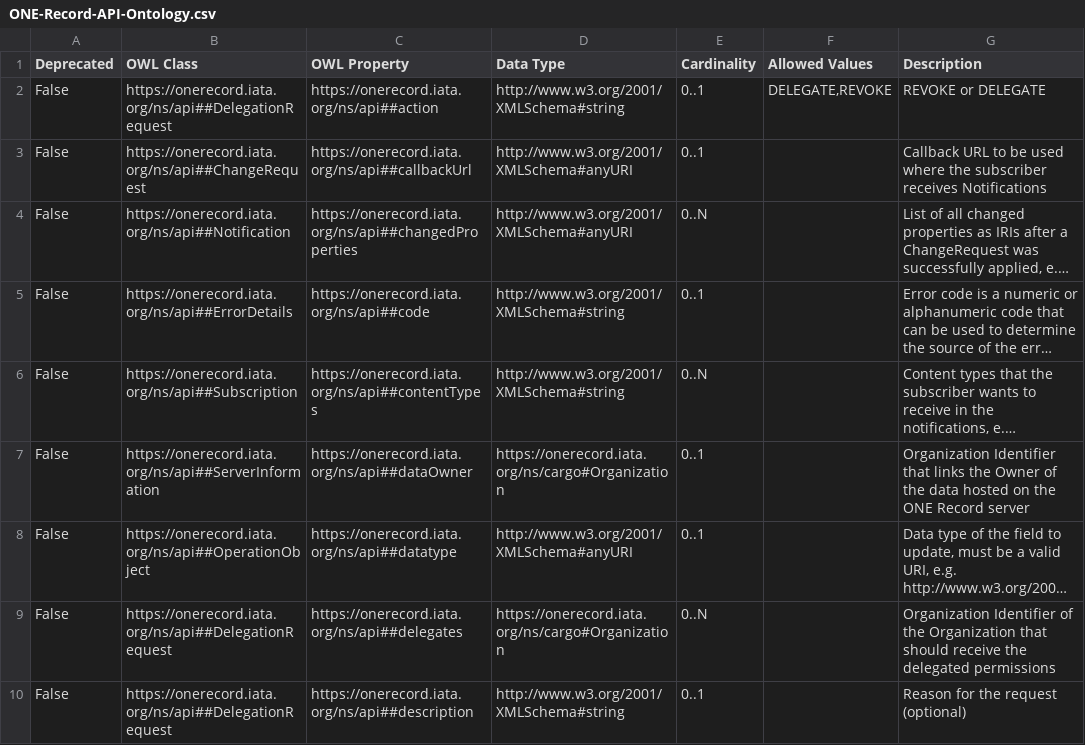
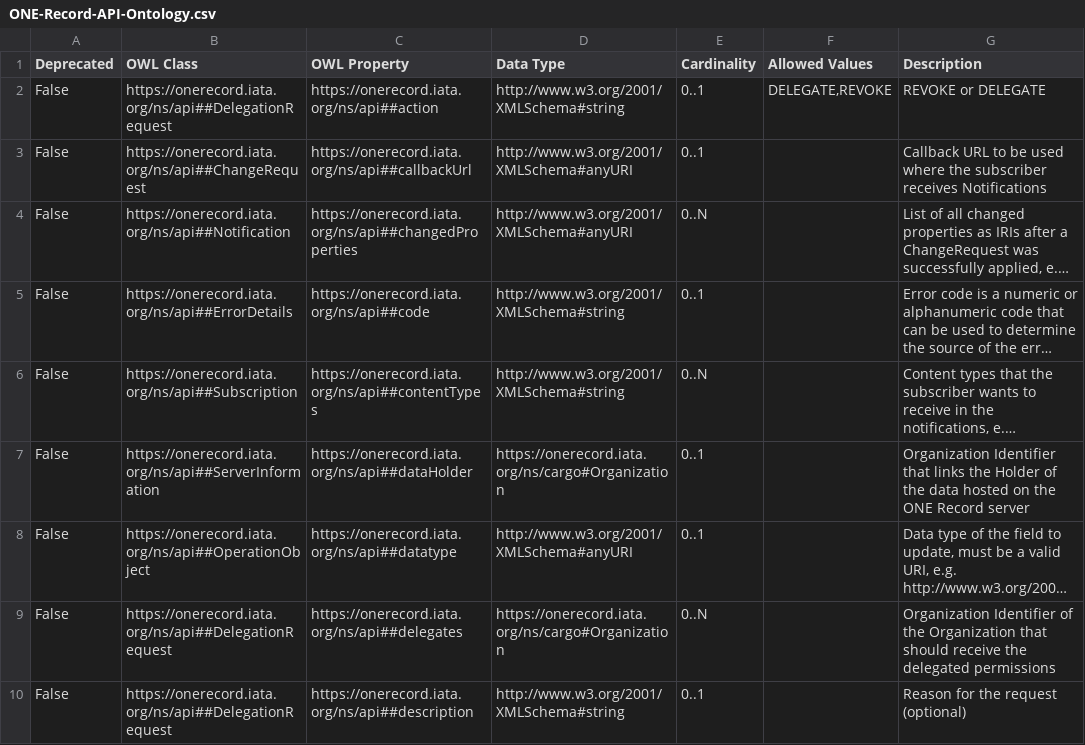
Before and after one commit to ddoeppner/ONE-Record, a CSV file: working_draft/API/docs/assets/ONE-Record-API-Ontology.csv, drawn as a sheet; only a part is shown; long unchanged cells end in …; the diff names each change by its address in the sheet, - before the commit and + after, or states it on an @@ line.

Commit message:
Remove Owner everywhere

```diff
--- a/working_draft/API/docs/assets/ONE-Record-API-Ontology.csv
+++ b/working_draft/API/docs/assets/ONE-Record-API-Ontology.csv
-C7 (OWL Property): https://onerecord.iata.org/ns/api##dataOwner
+C7 (OWL Property): https://onerecord.iata.org/ns/api##dataHolder
-G7 (Description): …links the Owner of the…
+G7 (Description): …links the Holder of the…
```
Also changed, not shown: 21 other files.
